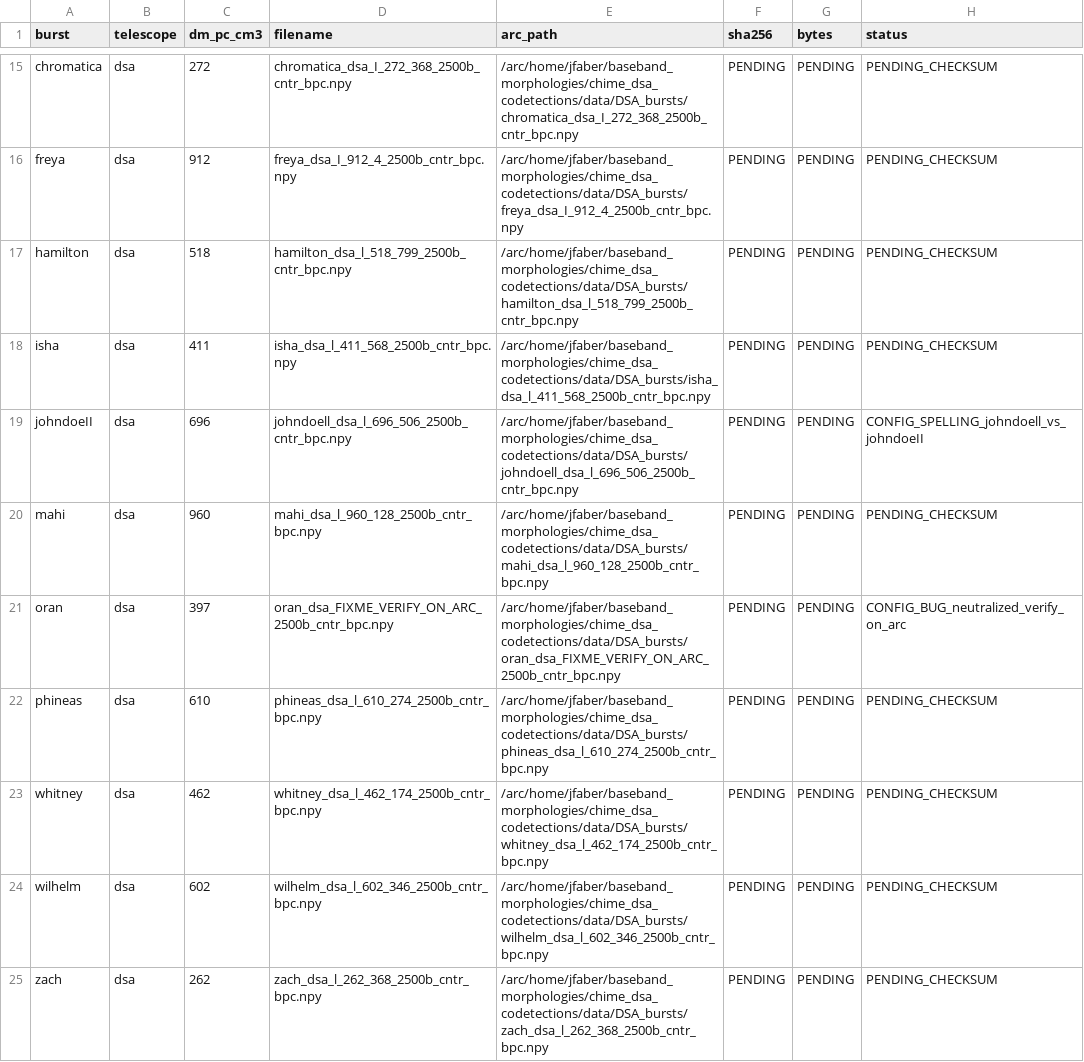
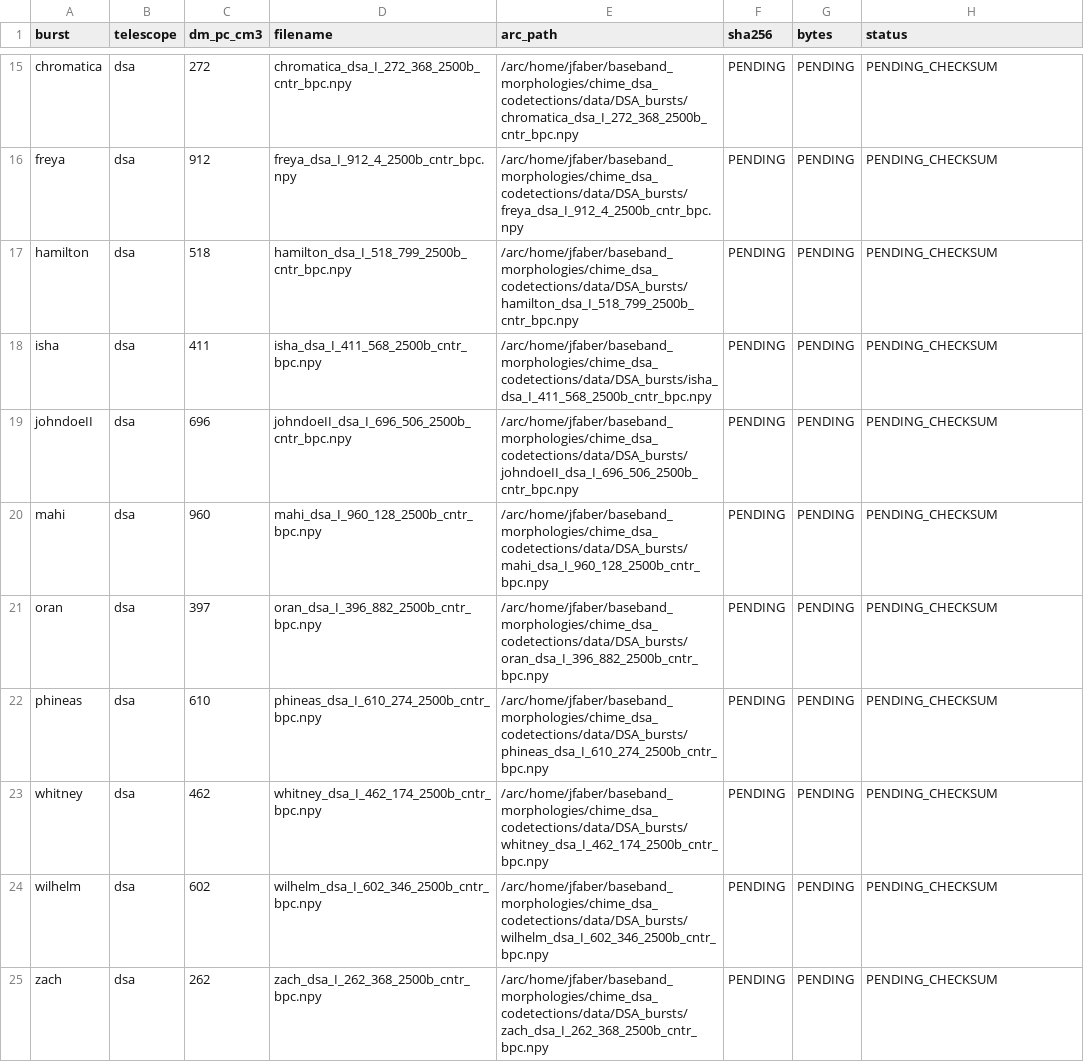
Before and after one commit to dsa110/dsa110-FLITS, a CSV file: data-manifest.csv, drawn as a sheet; only a part is shown, gaps mark what is left out.

Commit message:
fix(scattering): correct DSA CANFAR data paths

```diff
--- a/data-manifest.csv
+++ b/data-manifest.csv
@@ -16,10 +16,10 @@ chromatica,dsa,272,chromatica_dsa_I_272_368_2500b_cntr_bpc.npy,/arc/home/jfaber/
 freya,dsa,912,freya_dsa_I_912_4_2500b_cntr_bpc.npy,/arc/home/jfaber/baseband_morphologies/chime_dsa_codetections/data/DSA_bursts/freya_dsa_I_912_4_2500b_cntr_bpc.npy,PENDING,PENDING,PENDING_CHECKSUM
-hamilton,dsa,518,hamilton_dsa_l_518_799_2500b_cntr_bpc.npy,/arc/home/jfaber/baseband_morphologies/chime_dsa_codetections/data/DSA_bursts/hamilton_dsa_l_518_799_2500b_cntr_bpc.npy,PENDING,PENDING,PENDING_CHECKSUM
-isha,dsa,411,isha_dsa_l_411_568_2500b_cntr_bpc.npy,/arc/home/jfaber/baseband_morphologies/chime_dsa_codetections/data/DSA_bursts/isha_dsa_l_411_568_2500b_cntr_bpc.npy,PENDING,PENDING,PENDING_CHECKSUM
-johndoeII,dsa,696,johndoell_dsa_l_696_506_2500b_cntr_bpc.npy,/arc/home/jfaber/baseband_morphologies/chime_dsa_codetections/data/DSA_bursts/johndoell_dsa_l_696_506_2500b_cntr_bpc.npy,PENDING,PENDING,CONFIG_SPELLING_johndoell_vs_johndoeII
-mahi,dsa,960,mahi_dsa_l_960_128_2500b_cntr_bpc.npy,/arc/home/jfaber/baseband_morphologies/chime_dsa_codetections/data/DSA_bursts/mahi_dsa_l_960_128_2500b_cntr_bpc.npy,PENDING,PENDING,PENDING_CHECKSUM
-oran,dsa,397,oran_dsa_FIXME_VERIFY_ON_ARC_2500b_cntr_bpc.npy,/arc/home/jfaber/baseband_morphologies/chime_dsa_codetections/data/DSA_bursts/oran_dsa_FIXME_VERIFY_ON_ARC_2500b_cntr_bpc.npy,PENDING,PENDING,CONFIG_BUG_neutralized_verify_on_arc
-phineas,dsa,610,phineas_dsa_l_610_274_2500b_cntr_bpc.npy,/arc/home/jfaber/baseband_morphologies/chime_dsa_codetections/data/DSA_bursts/phineas_dsa_l_610_274_2500b_cntr_bpc.npy,PENDING,PENDING,PENDING_CHECKSUM
-whitney,dsa,462,whitney_dsa_l_462_174_2500b_cntr_bpc.npy,/arc/home/jfaber/baseband_morphologies/chime_dsa_codetections/data/DSA_bursts/whitney_dsa_l_462_174_2500b_cntr_bpc.npy,PENDING,PENDING,PENDING_CHECKSUM
-wilhelm,dsa,602,wilhelm_dsa_l_602_346_2500b_cntr_bpc.npy,/arc/home/jfaber/baseband_morphologies/chime_dsa_codetections/data/DSA_bursts/wilhelm_dsa_l_602_346_2500b_cntr_bpc.npy,PENDING,PENDING,PENDING_CHECKSUM
-zach,dsa,262,zach_dsa_l_262_368_2500b_cntr_bpc.npy,/arc/home/jfaber/baseband_morphologies/chime_dsa_codetections/data/DSA_bursts/zach_dsa_l_262_368_2500b_cntr_bpc.npy,PENDING,PENDING,PENDING_CHECKSUM
+hamilton,dsa,518,hamilton_dsa_I_518_799_2500b_cntr_bpc.npy,/arc/home/jfaber/baseband_morphologies/chime_dsa_codetections/data/DSA_bursts/hamilton_dsa_I_518_799_2500b_cntr_bpc.npy,PENDING,PENDING,PENDING_CHECKSUM
+isha,dsa,411,isha_dsa_I_411_568_2500b_cntr_bpc.npy,/arc/home/jfaber/baseband_morphologies/chime_dsa_codetections/data/DSA_bursts/isha_dsa_I_411_568_2500b_cntr_bpc.npy,PENDING,PENDING,PENDING_CHECKSUM
+johndoeII,dsa,696,johndoeII_dsa_I_696_506_2500b_cntr_bpc.npy,/arc/home/jfaber/baseband_morphologies/chime_dsa_codetections/data/DSA_bursts/johndoeII_dsa_I_696_506_2500b_cntr_bpc.npy,PENDING,PENDING,PENDING_CHECKSUM
+mahi,dsa,960,mahi_dsa_I_960_128_2500b_cntr_bpc.npy,/arc/home/jfaber/baseband_morphologies/chime_dsa_codetections/data/DSA_bursts/mahi_dsa_I_960_128_2500b_cntr_bpc.npy,PENDING,PENDING,PENDING_CHECKSUM
+oran,dsa,397,oran_dsa_I_396_882_2500b_cntr_bpc.npy,/arc/home/jfaber/baseband_morphologies/chime_dsa_codetections/data/DSA_bursts/oran_dsa_I_396_882_2500b_cntr_bpc.npy,PENDING,PENDING,PENDING_CHECKSUM
+phineas,dsa,610,phineas_dsa_I_610_274_2500b_cntr_bpc.npy,/arc/home/jfaber/baseband_morphologies/chime_dsa_codetections/data/DSA_bursts/phineas_dsa_I_610_274_2500b_cntr_bpc.npy,PENDING,PENDING,PENDING_CHECKSUM
+whitney,dsa,462,whitney_dsa_I_462_174_2500b_cntr_bpc.npy,/arc/home/jfaber/baseband_morphologies/chime_dsa_codetections/data/DSA_bursts/whitney_dsa_I_462_174_2500b_cntr_bpc.npy,PENDING,PENDING,PENDING_CHECKSUM
+wilhelm,dsa,602,wilhelm_dsa_I_602_346_2500b_cntr_bpc.npy,/arc/home/jfaber/baseband_morphologies/chime_dsa_codetections/data/DSA_bursts/wilhelm_dsa_I_602_346_2500b_cntr_bpc.npy,PENDING,PENDING,PENDING_CHECKSUM
+zach,dsa,262,zach_dsa_I_262_368_2500b_cntr_bpc.npy,/arc/home/jfaber/baseband_morphologies/chime_dsa_codetections/data/DSA_bursts/zach_dsa_I_262_368_2500b_cntr_bpc.npy,PENDING,PENDING,PENDING_CHECKSUM
```
Also changed, not shown: 8 other files.
